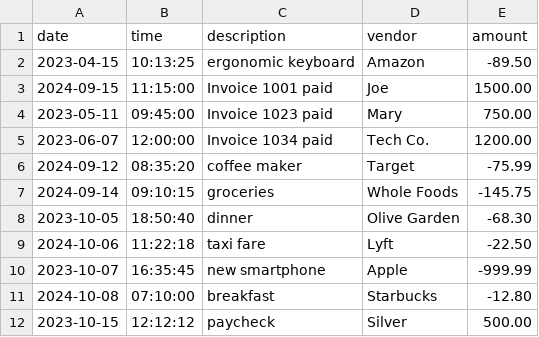
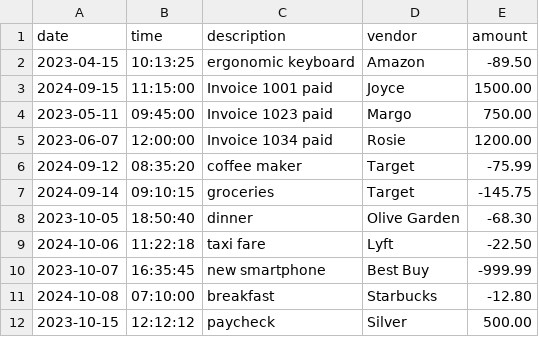
Before and after one commit to DebaniC17/CapstoneOne_AccountingLedger, a CSV file: transactions.csv, drawn as a sheet; only a part is shown; the diff covers the shown part only.

```diff
--- a/transactions.csv
+++ b/transactions.csv
@@ -2,10 +2,10 @@ date|time|description|vendor|amount
 2023-04-15|10:13:25|ergonomic keyboard|Amazon|-89.50
-2024-09-15|11:15:00|Invoice 1001 paid|Joe|1500.00
-2023-05-11|09:45:00|Invoice 1023 paid|Mary|750.00
-2023-06-07|12:00:00|Invoice 1034 paid|Tech Co.|1200.00
+2024-09-15|11:15:00|Invoice 1001 paid|Joyce|1500.00
+2023-05-11|09:45:00|Invoice 1023 paid|Margo|750.00
+2023-06-07|12:00:00|Invoice 1034 paid|Rosie|1200.00
 2024-09-12|08:35:20|coffee maker|Target|-75.99
-2024-09-14|09:10:15|groceries|Whole Foods|-145.75
+2024-09-14|09:10:15|groceries|Target|-145.75
 2023-10-05|18:50:40|dinner|Olive Garden|-68.30
 2024-10-06|11:22:18|taxi fare|Lyft|-22.50
-2023-10-07|16:35:45|new smartphone|Apple|-999.99
+2023-10-07|16:35:45|new smartphone|Best Buy|-999.99
 2024-10-08|07:10:00|breakfast|Starbucks|-12.80
```
Also changed, not shown: 7 edited cells elsewhere in this file, 1 other file.
